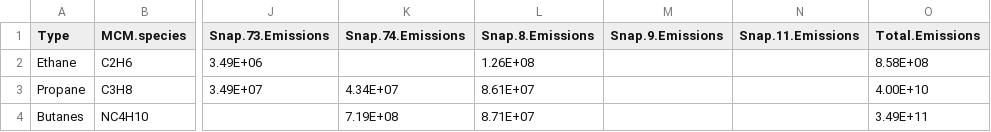
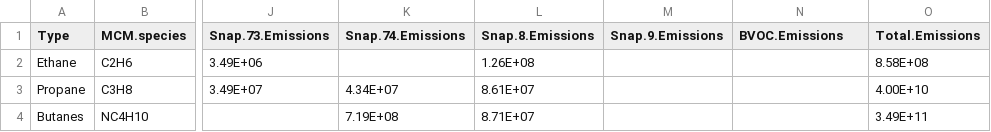
Before and after one commit to ganna10/Paper_Meteorology_Ozone, a CSV file: Luxembourg_MCM_Total_NMVOC_Emissions.csv, drawn as a sheet; only a part is shown, gaps mark what is left out; the diff names each change by its address in the sheet, - before the commit and + after, or states it on an @@ line.

Commit message:
minor updates and draft of table with systematic variations

```diff
--- a/Luxembourg_MCM_Total_NMVOC_Emissions.csv
+++ b/Luxembourg_MCM_Total_NMVOC_Emissions.csv
-N1: Snap.11.Emissions
+N1: BVOC.Emissions
```
Also changed, not shown: Netherlands_MCM_Total_NMVOC_Emissions.csv, 7 other files.
